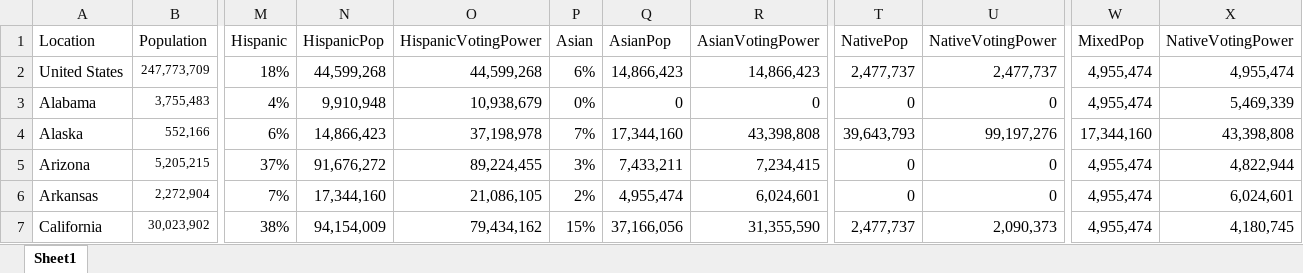
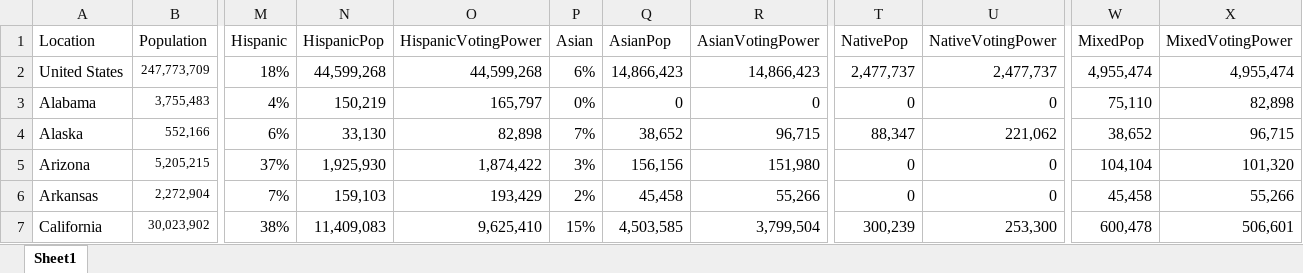
Before and after one commit to danielwchen/electoral-college, an Excel workbook: data/Processed.xlsx, sheet Sheet1, drawn as a sheet; only a part is shown, gaps mark what is left out; values as stored, in another font and other column widths than the file's, no borders; the diff covers the shown part only; the diff names each change by its address in the sheet, - before the commit and + after, or states it on an @@ line.

```diff
--- a/data/Processed.xlsx (sheet Sheet1)
+++ b/data/Processed.xlsx (sheet Sheet1)
-X1: NativeVotingPower
+X1: MixedVotingPower
-N3 (HispanicPop): 9,910,948
+N3 (HispanicPop): 150,219
-O3 (HispanicVotingPower): 10,938,679
+O3 (HispanicVotingPower): 165,797
-W3 (MixedPop): 4,955,474
+W3 (MixedPop): 75,110
-X3 (MixedVotingPower): 5,469,339
+X3 (MixedVotingPower): 82,898
-N4 (HispanicPop): 14,866,423
+N4 (HispanicPop): 33,130
-O4 (HispanicVotingPower): 37,198,978
+O4 (HispanicVotingPower): 82,898
-Q4 (AsianPop): 17,344,160
+Q4 (AsianPop): 38,652
-R4 (AsianVotingPower): 43,398,808
+R4 (AsianVotingPower): 96,715
-T4 (NativePop): 39,643,793
+T4 (NativePop): 88,347
-U4 (NativeVotingPower): 99,197,276
+U4 (NativeVotingPower): 221,062
-W4 (MixedPop): 17,344,160
+W4 (MixedPop): 38,652
-X4 (MixedVotingPower): 43,398,808
+X4 (MixedVotingPower): 96,715
-N5 (HispanicPop): 91,676,272
+N5 (HispanicPop): 1,925,930
-O5 (HispanicVotingPower): 89,224,455
+O5 (HispanicVotingPower): 1,874,422
-Q5 (AsianPop): 7,433,211
+Q5 (AsianPop): 156,156
-R5 (AsianVotingPower): 7,234,415
+R5 (AsianVotingPower): 151,980
-W5 (MixedPop): 4,955,474
+W5 (MixedPop): 104,104
-X5 (MixedVotingPower): 4,822,944
+X5 (MixedVotingPower): 101,320
-N6 (HispanicPop): 17,344,160
+N6 (HispanicPop): 159,103
-O6 (HispanicVotingPower): 21,086,105
+O6 (HispanicVotingPower): 193,429
-Q6 (AsianPop): 4,955,474
+Q6 (AsianPop): 45,458
-R6 (AsianVotingPower): 6,024,601
+R6 (AsianVotingPower): 55,266
-W6 (MixedPop): 4,955,474
+W6 (MixedPop): 45,458
-X6 (MixedVotingPower): 6,024,601
+X6 (MixedVotingPower): 55,266
-N7 (HispanicPop): 94,154,009
+N7 (HispanicPop): 11,409,083
-O7 (HispanicVotingPower): 79,434,162
+O7 (HispanicVotingPower): 9,625,410
-Q7 (AsianPop): 37,166,056
+Q7 (AsianPop): 4,503,585
-R7 (AsianVotingPower): 31,355,590
+R7 (AsianVotingPower): 3,799,504
-T7 (NativePop): 2,477,737
+T7 (NativePop): 300,239
-U7 (NativeVotingPower): 2,090,373
+U7 (NativeVotingPower): 253,300
-W7 (MixedPop): 4,955,474
+W7 (MixedPop): 600,478
-X7 (MixedVotingPower): 4,180,745
+X7 (MixedVotingPower): 506,601
```
Also changed, not shown: 2 added rows, 1 removed row and 264 edited cells elsewhere in this sheet, formulas that keep their value, 8 other files.
